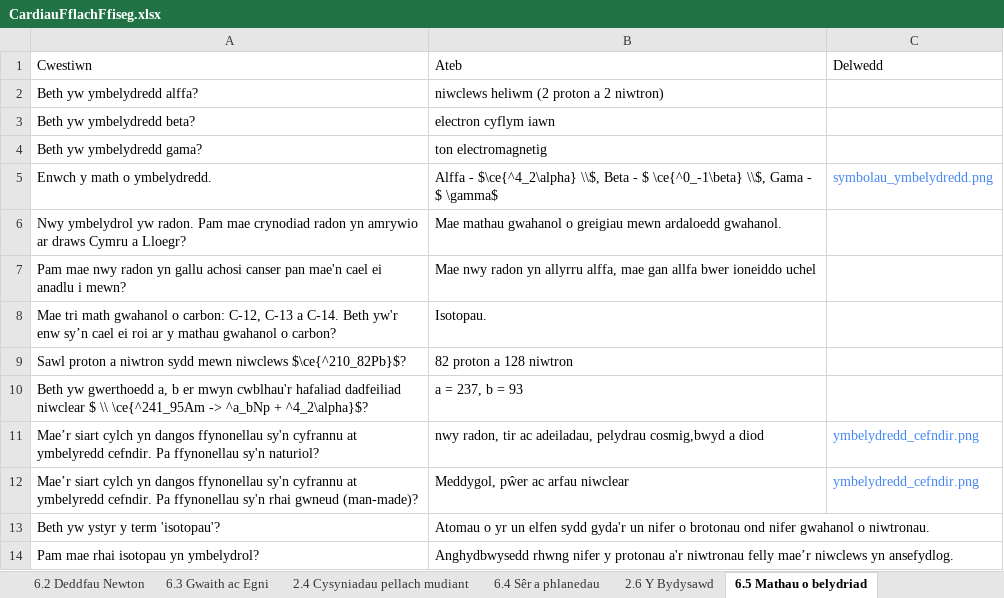
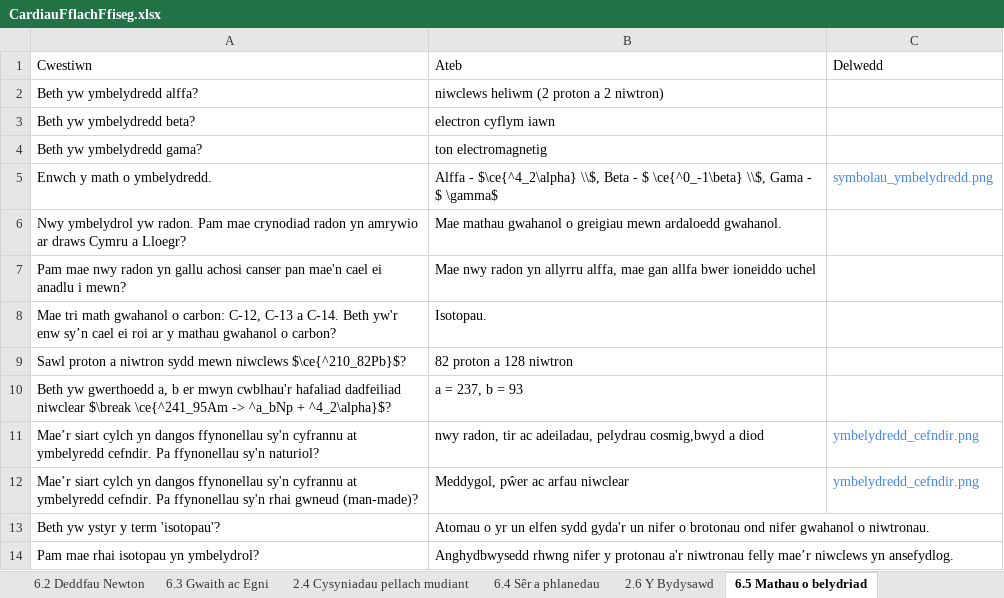
Before and after one commit to GwyddonTryfan/CardiauFflach-TGAU, an Excel workbook: CardiauFflachFfiseg.xlsx, sheet 6.5 Mathau o belydriad, drawn as a sheet; values as stored, in another font and other column widths than the file's, no borders; the diff names each change by its address in the sheet, - before the commit and + after, or states it on an @@ line.

Commit message:
Add files via upload

```diff
--- a/CardiauFflachFfiseg.xlsx (sheet 6.5 Mathau o belydriad)
+++ b/CardiauFflachFfiseg.xlsx (sheet 6.5 Mathau o belydriad)
-A10: …dadfeiliad niwclear $ \\ \ce{^241_95Am ->…
+A10: …dadfeiliad niwclear $\break \ce{^241_95Am ->…
```
